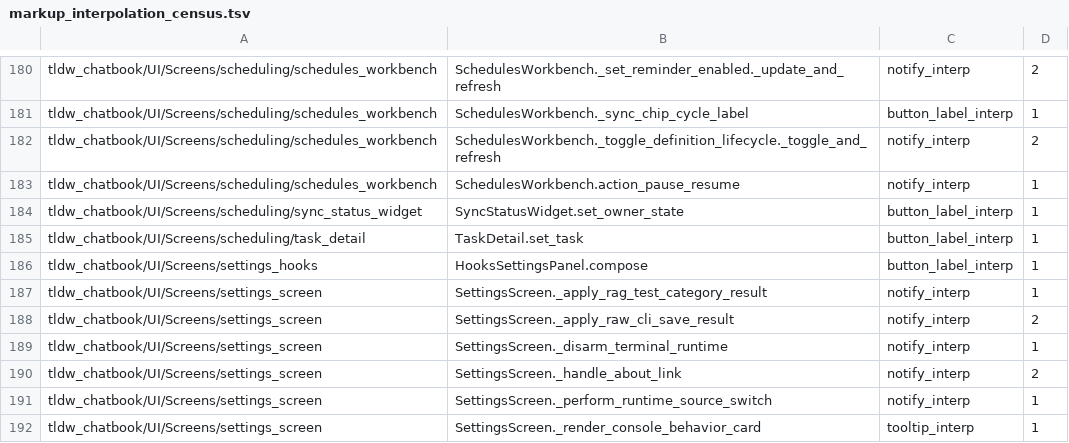
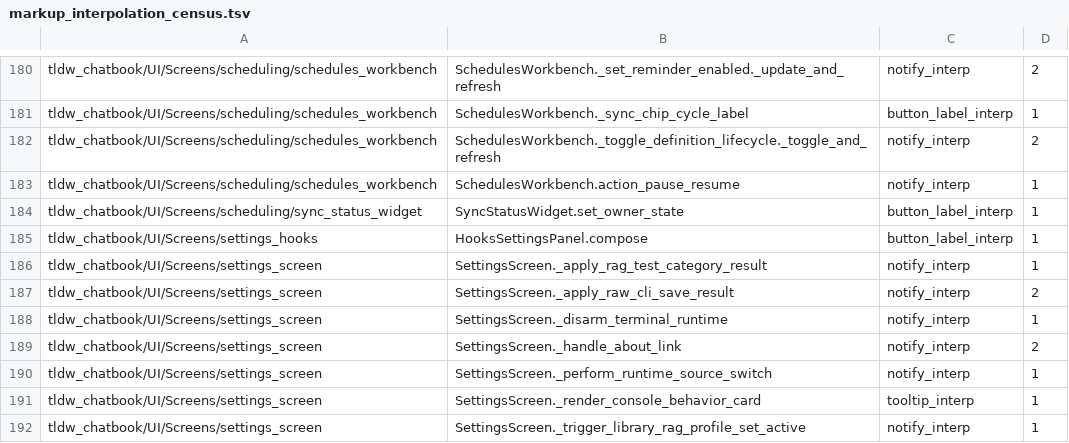
Before and after one commit to rmusser01/tldw_chatbook, a TSV file: scripts/markup_interpolation_census.tsv, drawn as a sheet; only a part is shown, gaps mark what is left out; the shorter side is filled out with more unchanged rows; the diff names each change by its address in the sheet, - before the commit and + after, or states it on an @@ line.

```diff
--- a/scripts/markup_interpolation_census.tsv
+++ b/scripts/markup_interpolation_census.tsv
-row 185: tldw_chatbook/UI/Screens/scheduling/task_detail | TaskDetail.set_task | button_label_interp | 1
```
Also changed, not shown: 4 other files.
